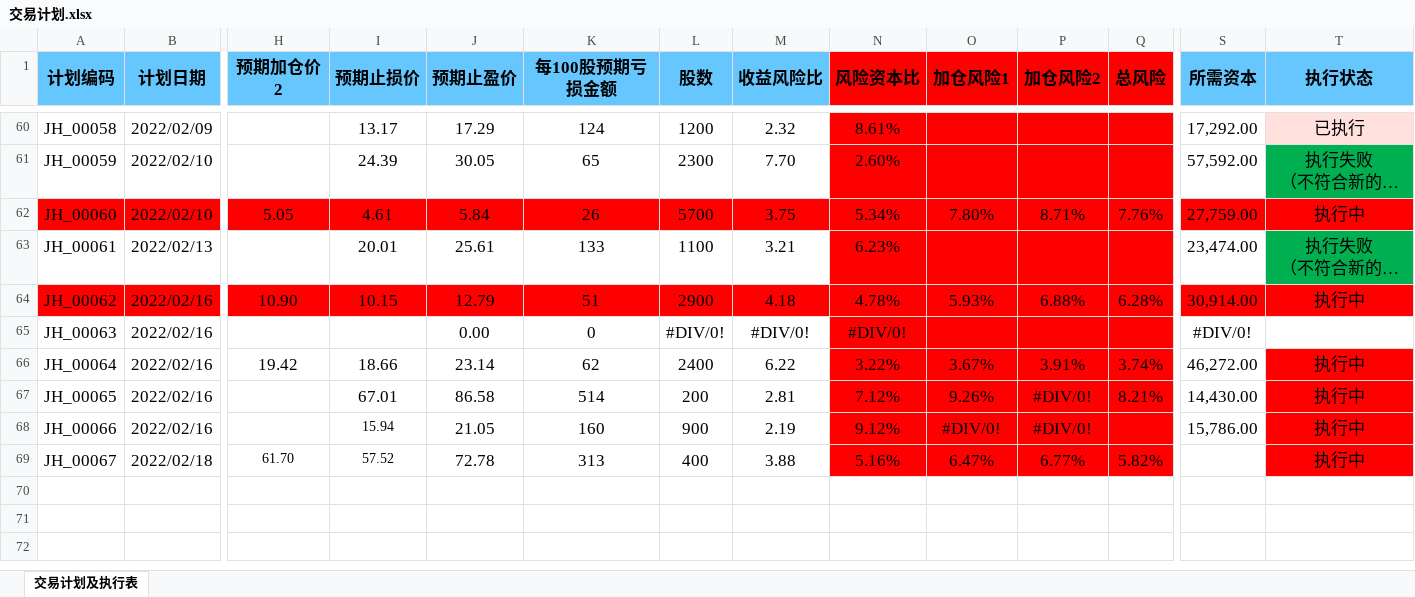
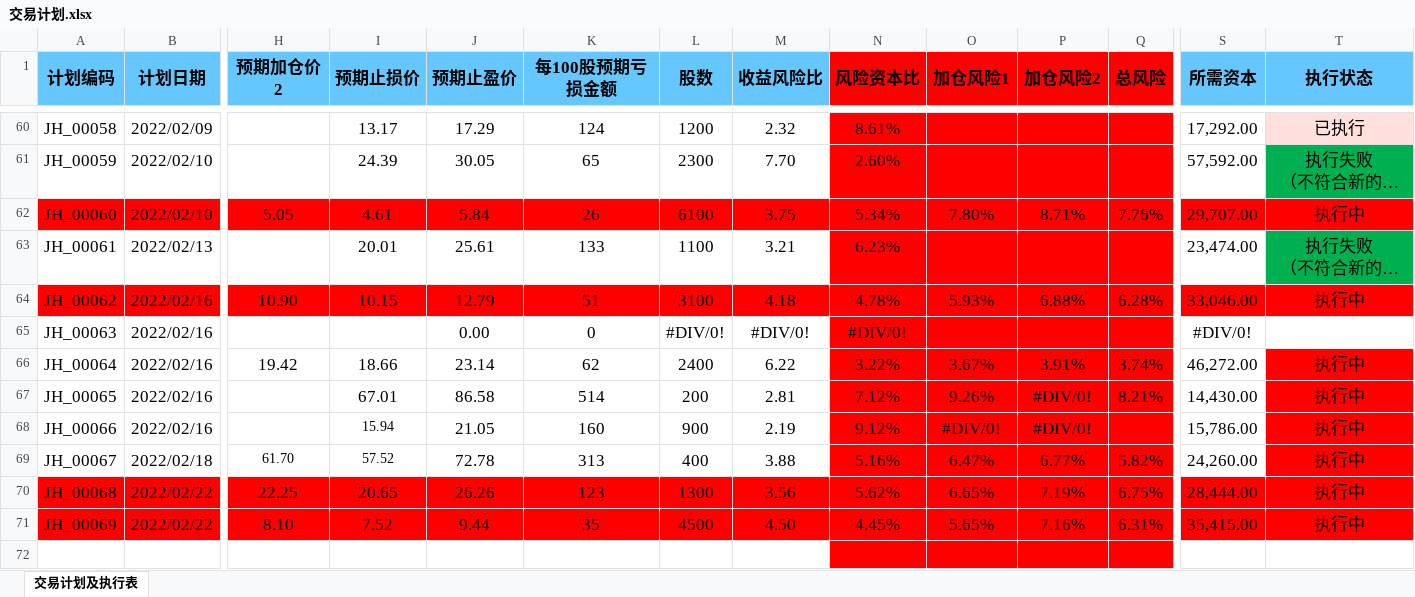
Before and after one commit to leaves-27/life, an Excel workbook: 我的创作/股票/技术投资/SEAP交易系统/交易计划.xlsx, sheet 交易计划及执行表, drawn as a sheet; only a part is shown, gaps mark what is left out; long unchanged cells end in …; values as stored, in another font and other column widths than the file's, no borders; conditional formats not drawn; rows hold the shown columns only; the diff names each change by its address in the sheet, - before the commit and + after, or states it on an @@ line.

```diff
--- a/我的创作/股票/技术投资/SEAP交易系统/交易计划.xlsx (sheet 交易计划及执行表)
+++ b/我的创作/股票/技术投资/SEAP交易系统/交易计划.xlsx (sheet 交易计划及执行表)
-L62 (股数): 5700
+L62 (股数): 6100
-S62 (所需资本): 27,759.00
+S62 (所需资本): 29,707.00
-L64 (股数): 2900
+L64 (股数): 3100
-S64 (所需资本): 30,914.00
+S64 (所需资本): 33,046.00
-S69 (所需资本): (empty)
+S69 (所需资本): 24,260.00
+row 70: JH_00068 | 2022/02/22 | 22.25 | 20.65 | 26.26 | 123 | 1300 | 3.56 | 5.62% | 6.65% | 7.19% | 6.75% | 28,444.00 | 执行中
+row 71: JH_00069 | 2022/02/22 | 8.10 | 7.52 | 9.44 | 35 | 4500 | 4.50 | 4.45% | 5.65% | 7.16% | 6.31% | 35,415.00 | 执行中
+row 72: (empty)
```
Also changed, not shown: 我的创作/股票/技术投资/SEAP交易系统/计划执行结果汇总.xlsx, 5 other files.
